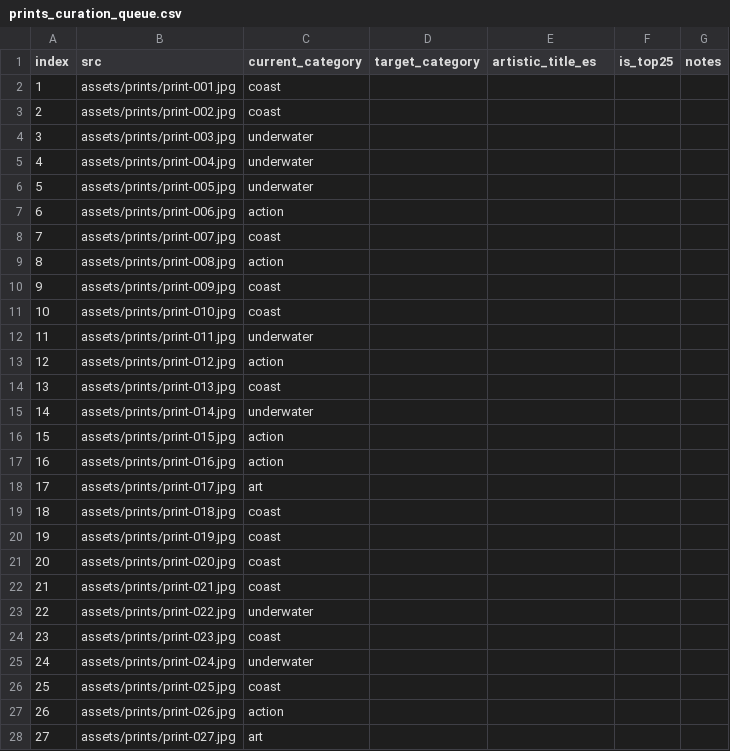
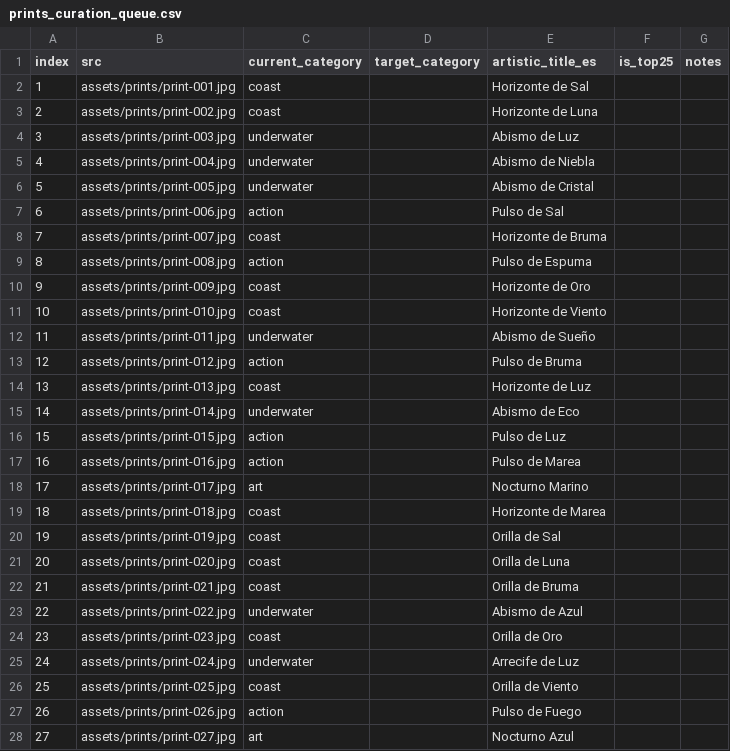
Before and after one commit to jaimeespinalpr/Ardirentservice, a CSV file: process/prints_curation_queue.csv, drawn as a sheet; only a part is shown; the diff covers the shown part only.

Commit message:
docs: add artistic titles to prints gallery

```diff
--- a/process/prints_curation_queue.csv
+++ b/process/prints_curation_queue.csv
@@ -1,28 +1,28 @@
 index,src,current_category,target_category,artistic_title_es,is_top25,notes
-1,assets/prints/print-001.jpg,coast,,,,
-2,assets/prints/print-002.jpg,coast,,,,
-3,assets/prints/print-003.jpg,underwater,,,,
-4,assets/prints/print-004.jpg,underwater,,,,
-5,assets/prints/print-005.jpg,underwater,,,,
-6,assets/prints/print-006.jpg,action,,,,
-7,assets/prints/print-007.jpg,coast,,,,
-8,assets/prints/print-008.jpg,action,,,,
-9,assets/prints/print-009.jpg,coast,,,,
-10,assets/prints/print-010.jpg,coast,,,,
-11,assets/prints/print-011.jpg,underwater,,,,
-12,assets/prints/print-012.jpg,action,,,,
-13,assets/prints/print-013.jpg,coast,,,,
-14,assets/prints/print-014.jpg,underwater,,,,
-15,assets/prints/print-015.jpg,action,,,,
-16,assets/prints/print-016.jpg,action,,,,
-17,assets/prints/print-017.jpg,art,,,,
-18,assets/prints/print-018.jpg,coast,,,,
-19,assets/prints/print-019.jpg,coast,,,,
-20,assets/prints/print-020.jpg,coast,,,,
-21,assets/prints/print-021.jpg,coast,,,,
-22,assets/prints/print-022.jpg,underwater,,,,
-23,assets/prints/print-023.jpg,coast,,,,
-24,assets/prints/print-024.jpg,underwater,,,,
-25,assets/prints/print-025.jpg,coast,,,,
-26,assets/prints/print-026.jpg,action,,,,
-27,assets/prints/print-027.jpg,art,,,,
+1,assets/prints/print-001.jpg,coast,,Horizonte de Sal,,
+2,assets/prints/print-002.jpg,coast,,Horizonte de Luna,,
+3,assets/prints/print-003.jpg,underwater,,Abismo de Luz,,
+4,assets/prints/print-004.jpg,underwater,,Abismo de Niebla,,
+5,assets/prints/print-005.jpg,underwater,,Abismo de Cristal,,
+6,assets/prints/print-006.jpg,action,,Pulso de Sal,,
+7,assets/prints/print-007.jpg,coast,,Horizonte de Bruma,,
+8,assets/prints/print-008.jpg,action,,Pulso de Espuma,,
+9,assets/prints/print-009.jpg,coast,,Horizonte de Oro,,
+10,assets/prints/print-010.jpg,coast,,Horizonte de Viento,,
+11,assets/prints/print-011.jpg,underwater,,Abismo de Sueño,,
+12,assets/prints/print-012.jpg,action,,Pulso de Bruma,,
+13,assets/prints/print-013.jpg,coast,,Horizonte de Luz,,
+14,assets/prints/print-014.jpg,underwater,,Abismo de Eco,,
+15,assets/prints/print-015.jpg,action,,Pulso de Luz,,
+16,assets/prints/print-016.jpg,action,,Pulso de Marea,,
+17,assets/prints/print-017.jpg,art,,Nocturno Marino,,
+18,assets/prints/print-018.jpg,coast,,Horizonte de Marea,,
+19,assets/prints/print-019.jpg,coast,,Orilla de Sal,,
+20,assets/prints/print-020.jpg,coast,,Orilla de Luna,,
+21,assets/prints/print-021.jpg,coast,,Orilla de Bruma,,
+22,assets/prints/print-022.jpg,underwater,,Abismo de Azul,,
+23,assets/prints/print-023.jpg,coast,,Orilla de Oro,,
+24,assets/prints/print-024.jpg,underwater,,Arrecife de Luz,,
+25,assets/prints/print-025.jpg,coast,,Orilla de Viento,,
+26,assets/prints/print-026.jpg,action,,Pulso de Fuego,,
+27,assets/prints/print-027.jpg,art,,Nocturno Azul,,
```
Also changed, not shown: 157 edited cells elsewhere in this file, 2 other files.
